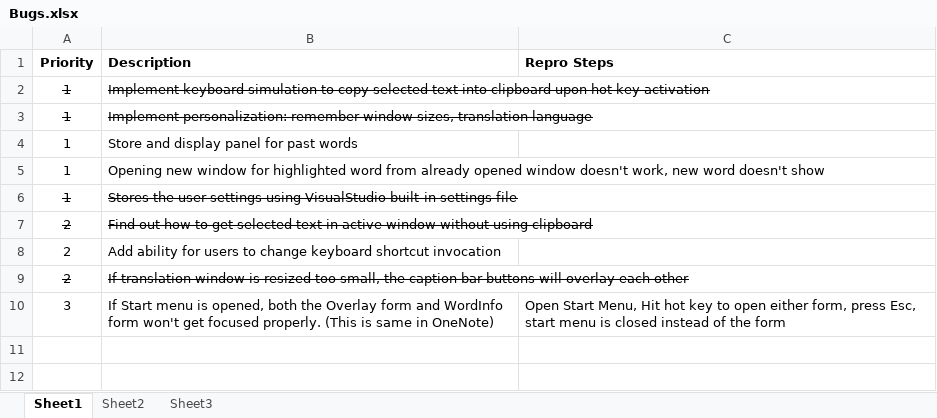
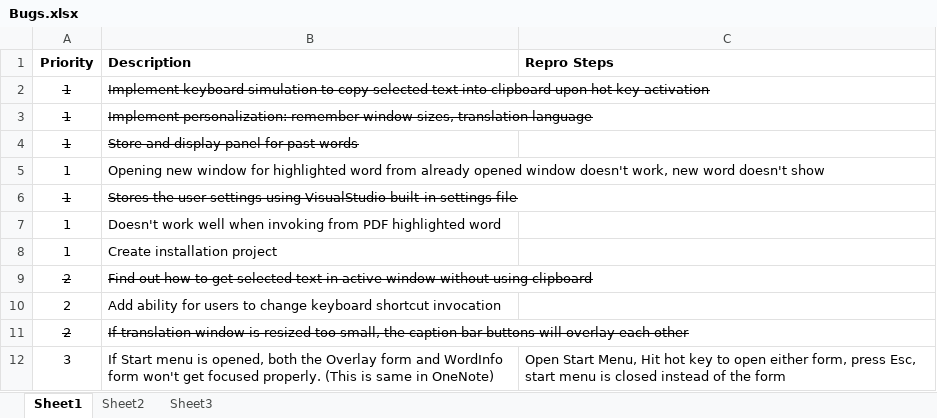
Before and after one commit to lhoang29/SeeItKnowIt, an Excel workbook: Bugs.xlsx, sheet Sheet1, drawn as a sheet; values as stored, in another font and other column widths than the file's, no borders; the diff names each change by its address in the sheet, - before the commit and + after, or states it on an @@ line.

```diff
--- a/Bugs.xlsx (sheet Sheet1)
+++ b/Bugs.xlsx (sheet Sheet1)
-A4:B4 strikethrough: off
+A4:B4 strikethrough: on
+row 7: 1 | Doesn't work well when invoking from PDF highlighted word
+row 8: 1 | Create installation project
```
Also changed, not shown: 2 other files.
